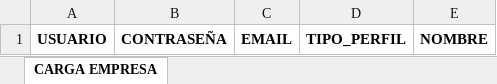
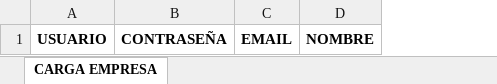
Before and after one commit to vicenteisg2006/IS-CECJMC, an Excel workbook: APP/static/archivos/Plantilla Referencia Empresas.xlsx, sheet CARGA EMPRESA, drawn as a sheet; values as stored, in another font and other column widths than the file's, no borders; charts and pictures and table styles not drawn; the diff names each change by its address in the sheet, - before the commit and + after, or states it on an @@ line.

```diff
--- a/APP/static/archivos/Plantilla Referencia Empresas.xlsx (sheet CARGA EMPRESA)
+++ b/APP/static/archivos/Plantilla Referencia Empresas.xlsx (sheet CARGA EMPRESA)
-column D, row 1: TIPO_PERFIL
```
Also changed, not shown: APP/static/archivos/Plantila Referencia Estudiantes.xlsx, 12 other files.
